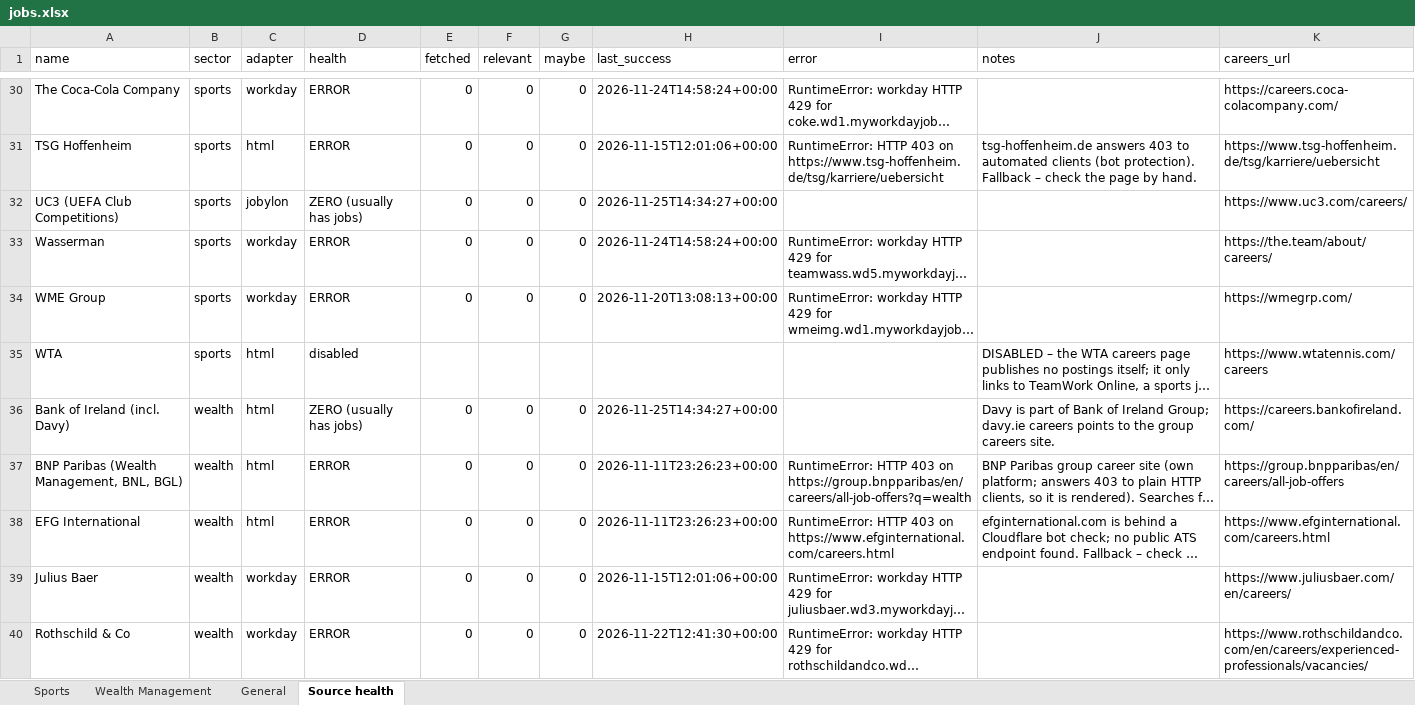
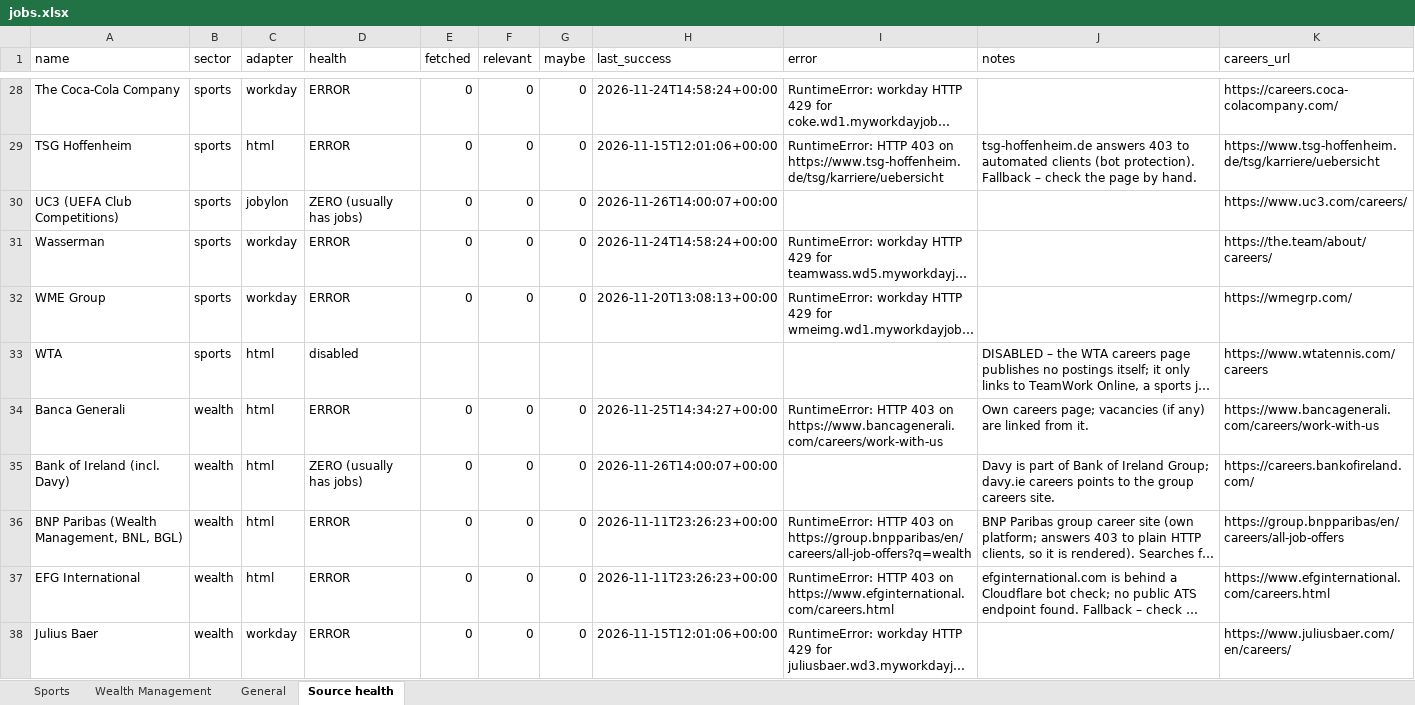
Before and after one commit to jacopolorenzetti05-cmd/Chrome-Extension, an Excel workbook: jobs.xlsx, sheet Source health, drawn as a sheet; only a part is shown, gaps mark what is left out; the shorter side is filled out with more unchanged rows; long unchanged cells end in …; values as stored, in another font and other column widths than the file's, no borders; addresses are those after the commit; the diff covers the shown part only; the diff names each change by its address in the sheet, - before the commit and + after, or states it on an @@ line.

```diff
--- a/jobs.xlsx (sheet Source health)
+++ b/jobs.xlsx (sheet Source health)
-H30 (last_success): 2026-11-25T14:34:27+00:00
+H30 (last_success): 2026-11-26T14:00:07+00:00
+row 34: Banca Generali | wealth | html | ERROR | 0 | 0 | 0 | 2026-11-25T14:34:27+00:00 | RuntimeError: HTTP 403 on https://www.bancagenerali.com/careers/work-with-us | Own careers page; vacancies (if any) are linked from it. | https://www.bancagenerali.com/careers/work-with-us
-H35 (last_success): 2026-11-25T14:34:27+00:00
+H35 (last_success): 2026-11-26T14:00:07+00:00
```
Also changed, not shown: 3 added rows, 4 removed rows and 195 edited cells elsewhere in this sheet, sheet Sports, sheet General, sheet Wealth Management, 7 other files.
